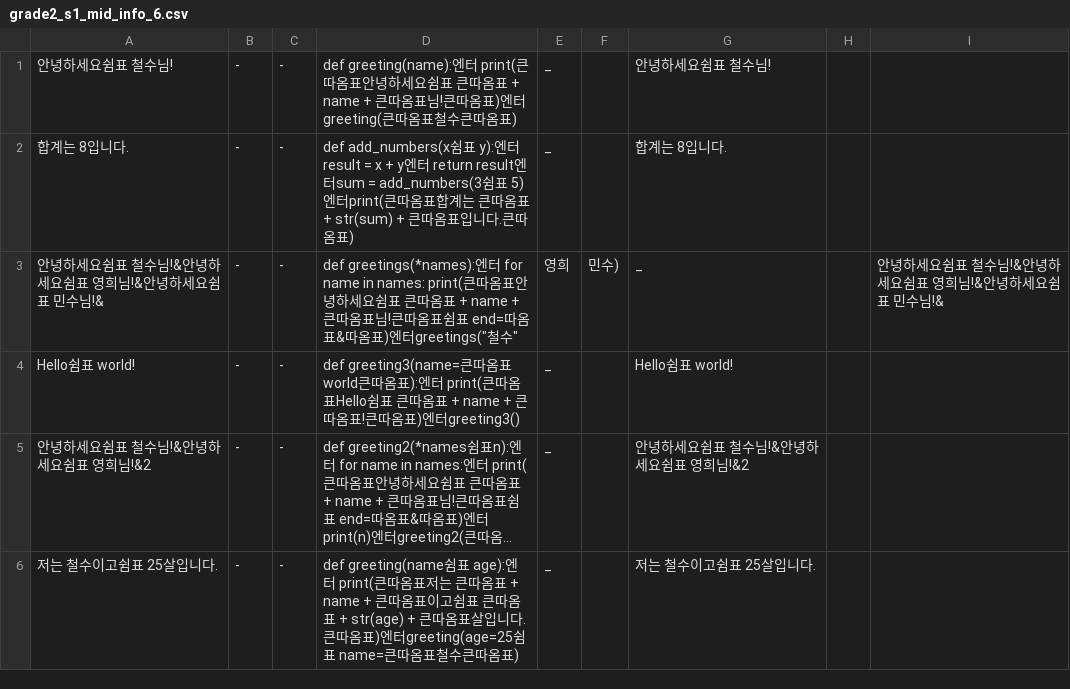
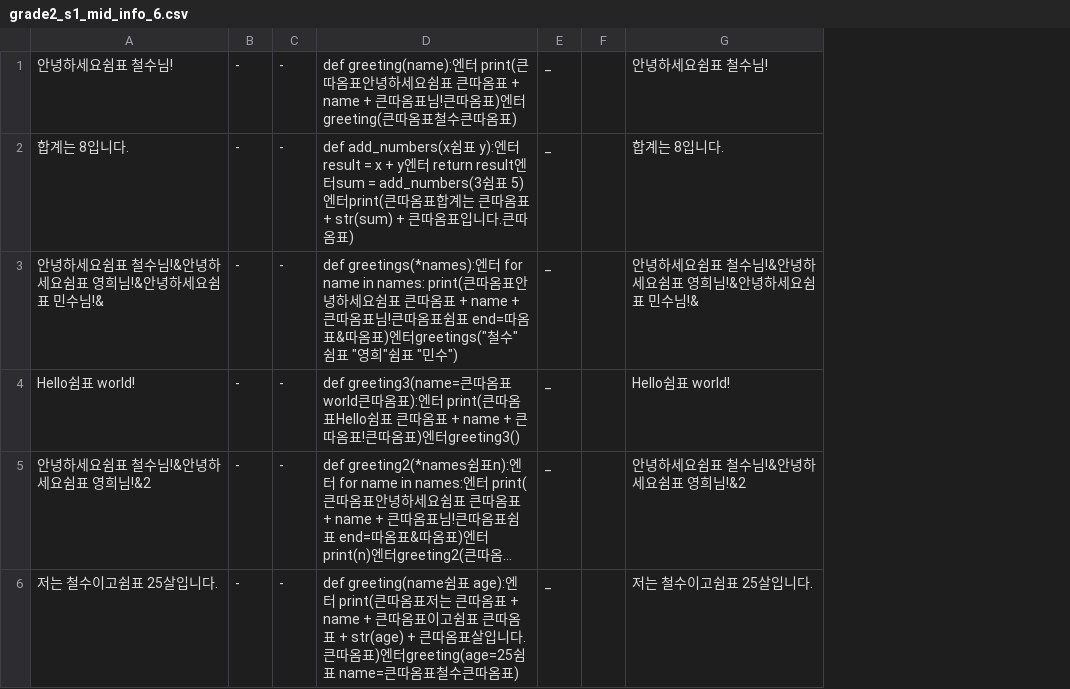
Before and after one commit to opal2718/english_words, a CSV file: csvs/grade2_s1_mid_info_6.csv, drawn as a sheet; long unchanged cells end in …; removed rows and columns are numbered as before the commit, all else as after; the diff names each change by its address in the sheet, - before the commit and + after, or states it on an @@ line.

```diff
--- a/csvs/grade2_s1_mid_info_6.csv
+++ b/csvs/grade2_s1_mid_info_6.csv
-column F, row 3: 민수)
+column F, empty
-column H, empty
-column I, row 3: 안녕하세요쉼표 철수님!&안녕하세요쉼표 영희님!&안녕하세요쉼표 민수님!&
-D3: …greetings("철수"
+D3: …greetings("철수"쉼표 "영희"쉼표 "민수")
-E3: 영희
+E3: _
-G3: _
+G3: 안녕하세요쉼표 철수님!&안녕하세요쉼표 영희님!&안녕하세요쉼표 민수님!&
```
Also changed, not shown: 1 other file.
